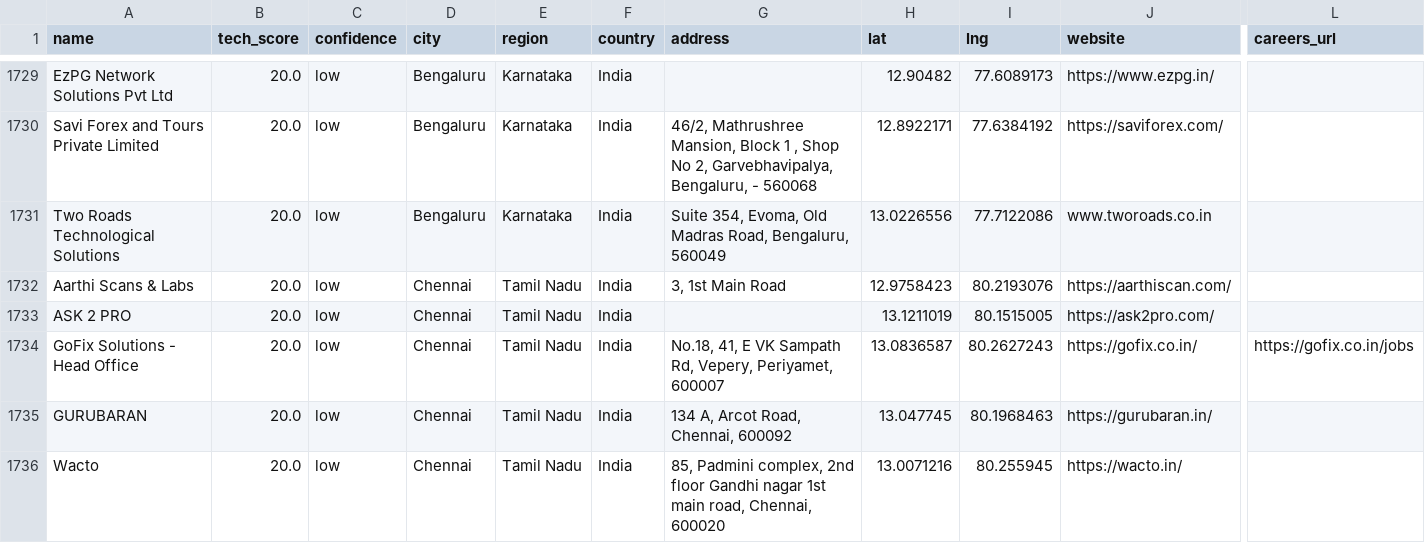
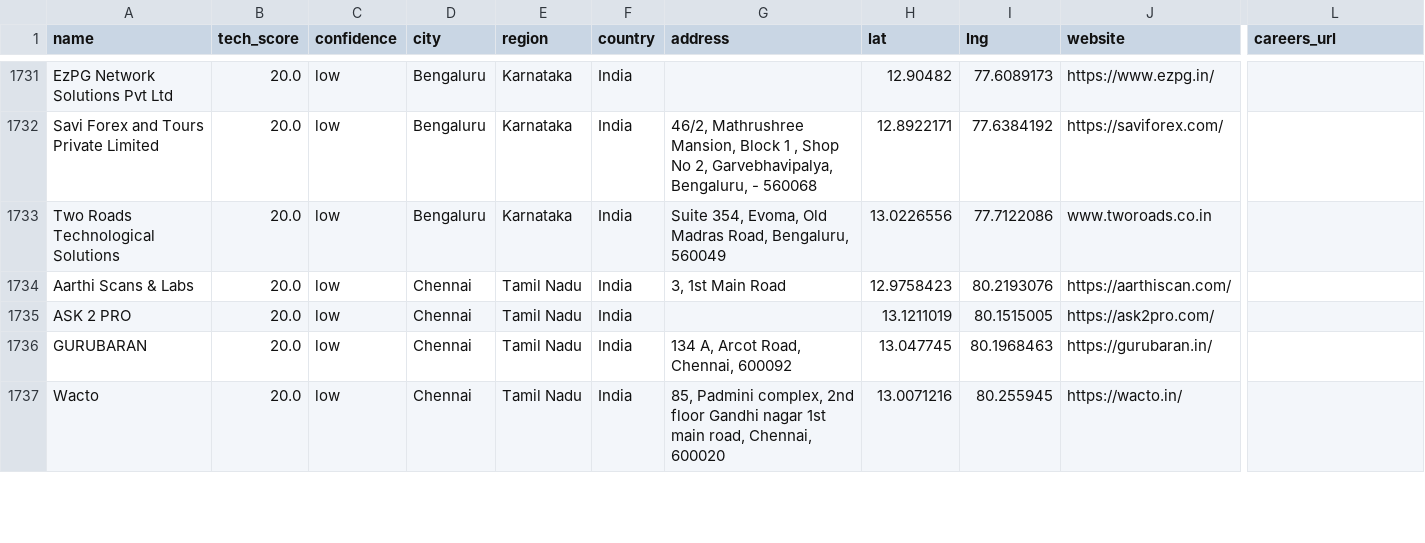
Before and after one commit to AkashKumar7902/india-tech-company-finder, a CSV file: results/india_tech_companies.csv, drawn as a sheet; only a part is shown, gaps mark what is left out; removed rows and columns are numbered as before the commit, all else as after; rows hold the shown columns only; the diff covers the shown part only; the diff names each change by its address in the sheet, - before the commit and + after, or states it on an @@ line.

```diff
--- a/results/india_tech_companies.csv
+++ b/results/india_tech_companies.csv
-row 1734: GoFix Solutions - Head Office | 20.0 | low | Chennai | Tamil Nadu | India | No.18, 41, E VK Sampath Rd, Vepery, Periyamet, 600007 | 13.0836587 | 80.2627243 | https://gofix.co.in/ | https://gofix.co.in/jobs
```
Also changed, not shown: 2 added rows and 6 edited cells elsewhere in this file, 1 other file.
